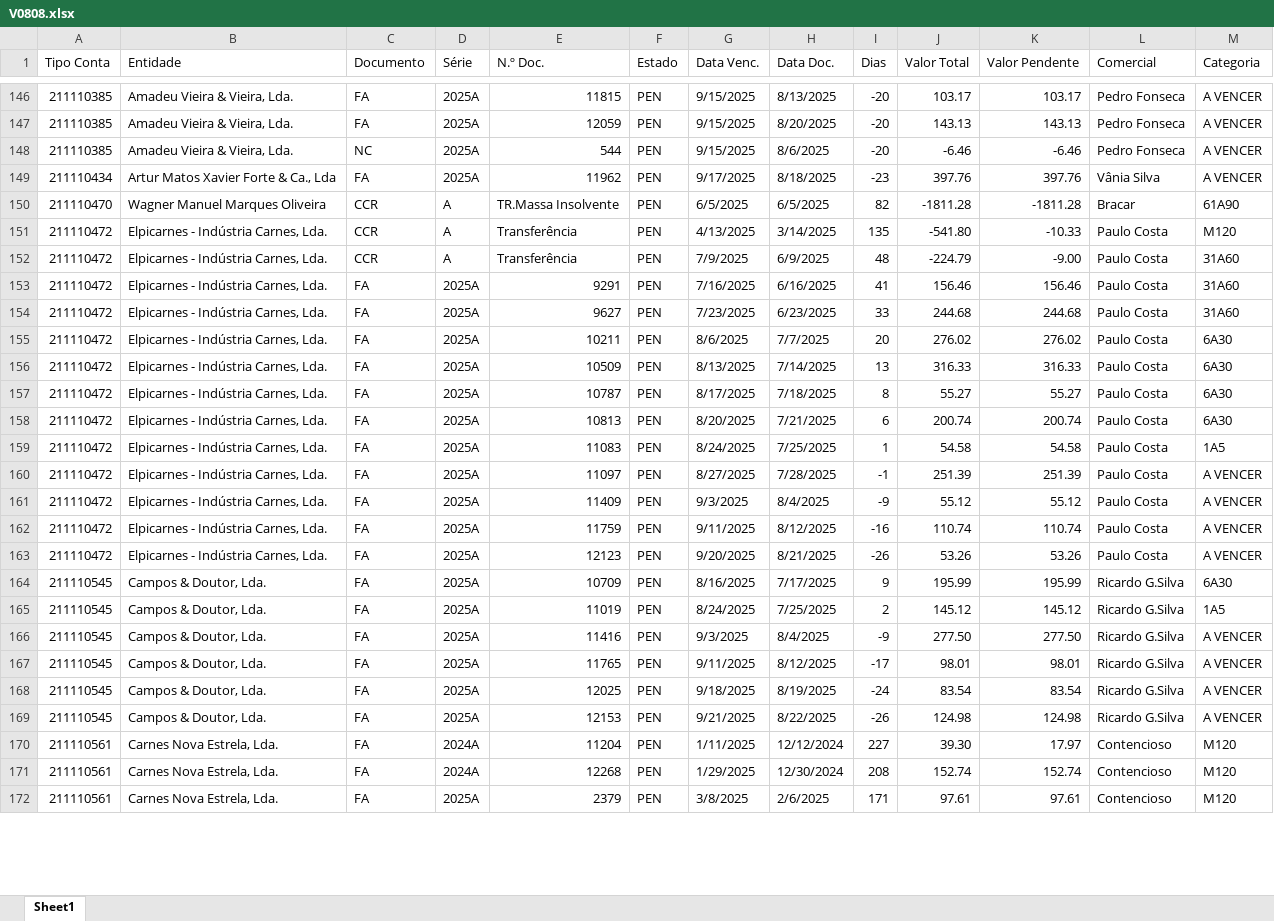
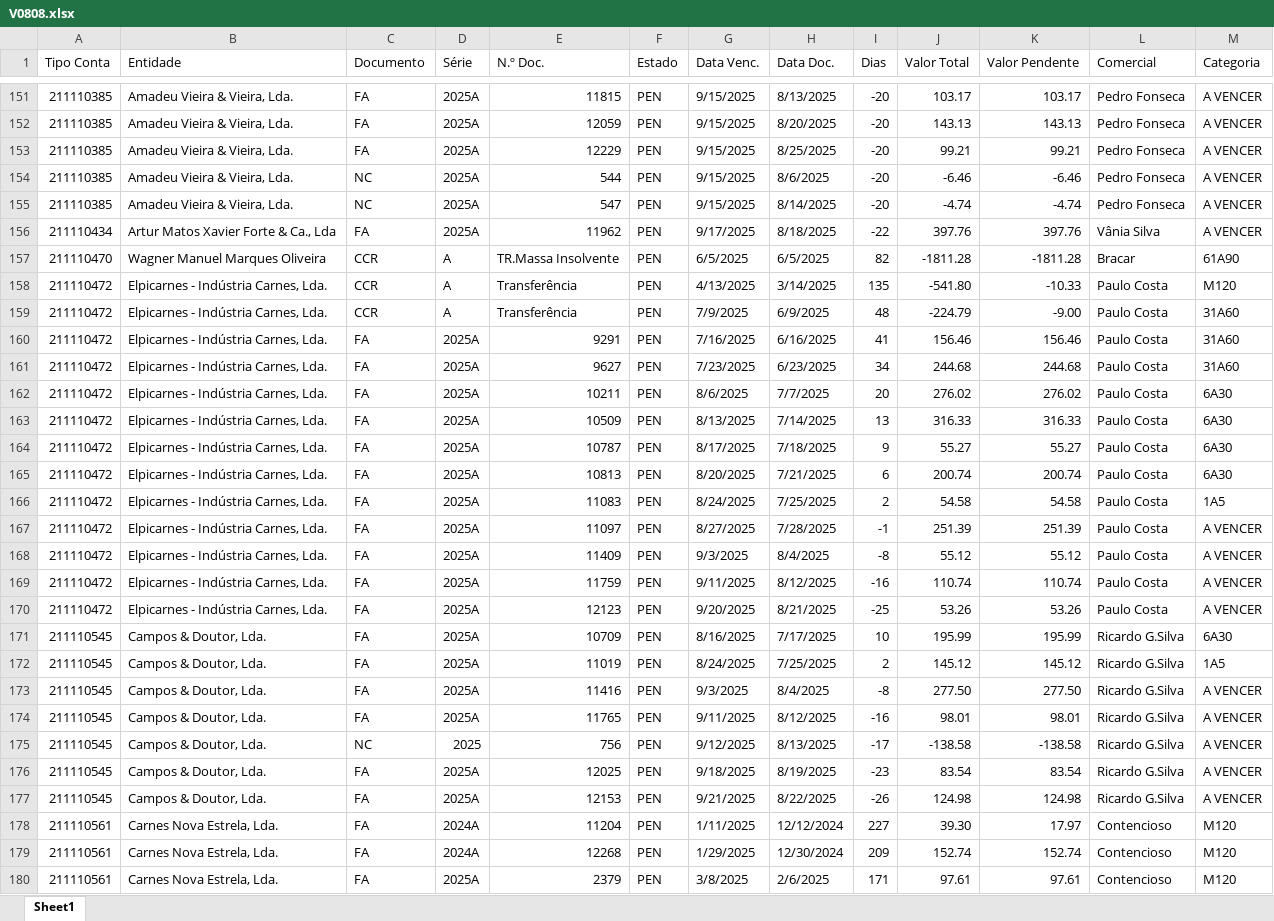
Before and after one commit to paulom40/PFonseca.py, an Excel workbook: V0808.xlsx, sheet Sheet1, drawn as a sheet; only a part is shown, gaps mark what is left out; values as stored, in another font and other column widths than the file's, no cell formats; addresses are those after the commit; the diff covers the shown part only; the diff names each change by its address in the sheet, - before the commit and + after, or states it on an @@ line.

```diff
--- a/V0808.xlsx (sheet Sheet1)
+++ b/V0808.xlsx (sheet Sheet1)
+row 153: 211110385 | Amadeu Vieira & Vieira, Lda. | FA | 2025A | 12229 | PEN | 9/15/2025 | 8/25/2025 | -20 | 99.21 | 99.21 | Pedro Fonseca | A VENCER
+row 155: 211110385 | Amadeu Vieira & Vieira, Lda. | NC | 2025A | 547 | PEN | 9/15/2025 | 8/14/2025 | -20 | -4.74 | -4.74 | Pedro Fonseca | A VENCER
-I156 (Dias): -23
+I156 (Dias): -22
-I161 (Dias): 33
+I161 (Dias): 34
-I164 (Dias): 8
+I164 (Dias): 9
-I166 (Dias): 1
+I166 (Dias): 2
-I168 (Dias): -9
+I168 (Dias): -8
-I170 (Dias): -26
+I170 (Dias): -25
-I171 (Dias): 9
+I171 (Dias): 10
-I173 (Dias): -9
+I173 (Dias): -8
-I174 (Dias): -17
+I174 (Dias): -16
+row 175: 211110545 | Campos & Doutor, Lda. | NC | 2025 | 756 | PEN | 9/12/2025 | 8/13/2025 | -17 | -138.58 | -138.58 | Ricardo G.Silva | A VENCER
-I176 (Dias): -24
+I176 (Dias): -23
-I179 (Dias): 208
+I179 (Dias): 209
```
Also changed, not shown: 58 added rows, 38 removed rows and 674 edited cells elsewhere in this sheet, cell formats.
